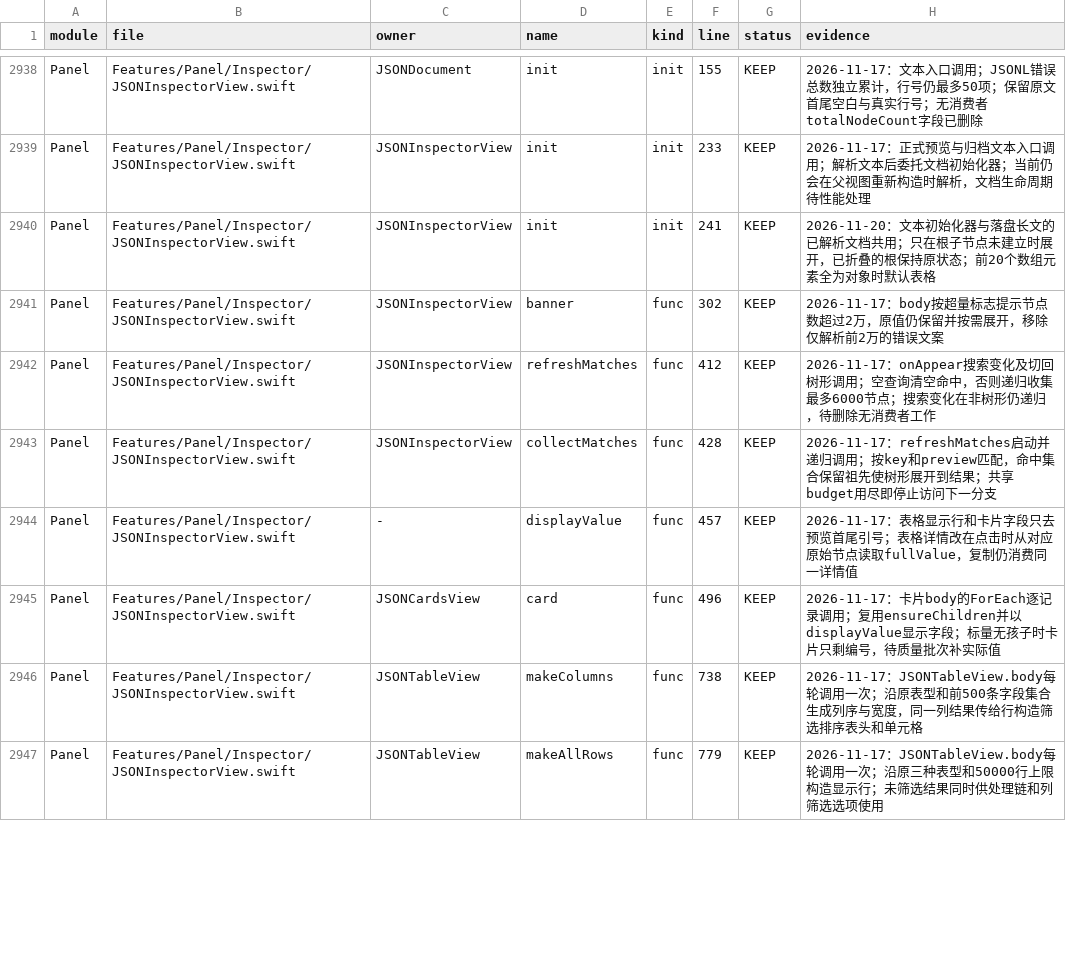
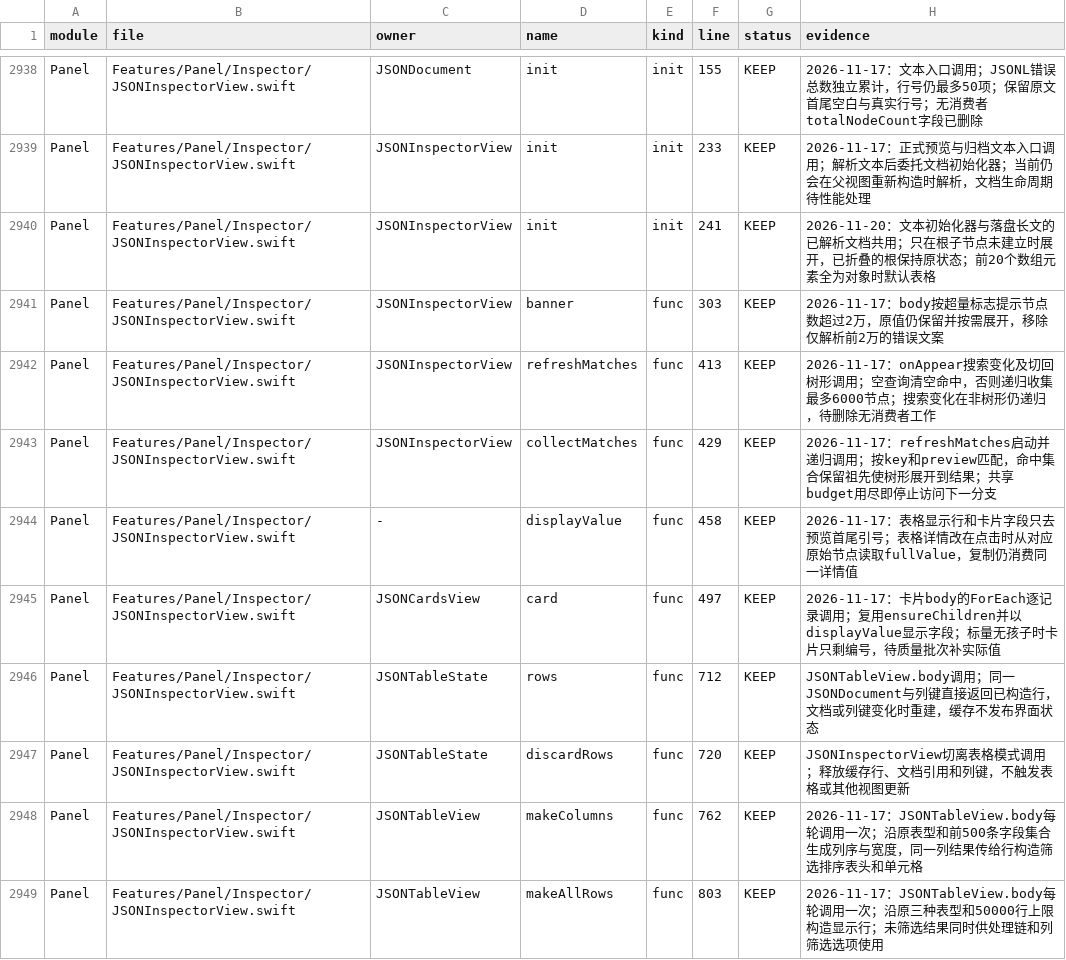
Before and after one commit to sxyq/Kitnest, a CSV file: docs/40-审计与核对/数据表/函数审阅台账.csv, drawn as a sheet; only a part is shown, gaps mark what is left out; the diff covers the shown part only.

Commit message:
perf(json-inspector): reuse table rows across view updates
需求（2026-11-21）：逐函数审阅并优化性能，保持功能与界面。

改动文件：JSONInspectorView.swift、rebuild_ledger.py、函数清单、审阅台账、符号索引、模块图与全量审阅报告。

具体改动：JSON表格按文档对象与列键缓存最多50,000行；筛选、排序、分页重绘复用原始行；切离表格时释放缓存；不变更展示内容、排序筛选和交互。

实测：329个Swift文件构建并部署成功；应用严格签名通过，36 MB DMG挂载签名通过；Kitnest已重启。reconcile.py对4,230项函数资料对账全绿；未采集耗时数据。

```diff
--- a/docs/40-审计与核对/数据表/函数审阅台账.csv
+++ b/docs/40-审计与核对/数据表/函数审阅台账.csv
@@ -2940,8 +2940,10 @@ Panel,Features/Panel/Inspector/JSONInspectorView.swift,JSONInspectorView,init,in
 Panel,Features/Panel/Inspector/JSONInspectorView.swift,JSONInspectorView,init,init,241,KEEP,2026-11-20：文本初始化器与落盘长文的已解析文档共用；只在根子节点未建立时展开，已折叠的根保持原状态；前20个数组元素全为对象时默认表格
-Panel,Features/Panel/Inspector/JSONInspectorView.swift,JSONInspectorView,banner,func,302,KEEP,2026-11-17：body按超量标志提示节点数超过2万，原值仍保留并按需展开，移除仅解析前2万的错误文案
-Panel,Features/Panel/Inspector/JSONInspectorView.swift,JSONInspectorView,refreshMatches,func,412,KEEP,2026-11-17：onAppear搜索变化及切回树形调用；空查询清空命中，否则递归收集最多6000节点；搜索变化在非树形仍递归，待删除无消费者工作
-Panel,Features/Panel/Inspector/JSONInspectorView.swift,JSONInspectorView,collectMatches,func,428,KEEP,2026-11-17：refreshMatches启动并递归调用；按key和preview匹配，命中集合保留祖先使树形展开到结果；共享budget用尽即停止访问下一分支
-Panel,Features/Panel/Inspector/JSONInspectorView.swift,-,displayValue,func,457,KEEP,2026-11-17：表格显示行和卡片字段只去预览首尾引号；表格详情改在点击时从对应原始节点读取fullValue，复制仍消费同一详情值
-Panel,Features/Panel/Inspector/JSONInspectorView.swift,JSONCardsView,card,func,496,KEEP,2026-11-17：卡片body的ForEach逐记录调用；复用ensureChildren并以displayValue显示字段；标量无孩子时卡片只剩编号，待质量批次补实际值
-Panel,Features/Panel/Inspector/JSONInspectorView.swift,JSONTableView,makeColumns,func,738,KEEP,2026-11-17：JSONTableView.body每轮调用一次；沿原表型和前500条字段集合生成列序与宽度，同一列结果传给行构造筛选排序表头和单元格
-Panel,Features/Panel/Inspector/JSONInspectorView.swift,JSONTableView,makeAllRows,func,779,KEEP,2026-11-17：JSONTableView.body每轮调用一次；沿原三种表型和50000行上限构造显示行；未筛选结果同时供处理链和列筛选选项使用
+Panel,Features/Panel/Inspector/JSONInspectorView.swift,JSONInspectorView,banner,func,303,KEEP,2026-11-17：body按超量标志提示节点数超过2万，原值仍保留并按需展开，移除仅解析前2万的错误文案
+Panel,Features/Panel/Inspector/JSONInspectorView.swift,JSONInspectorView,refreshMatches,func,413,KEEP,2026-11-17：onAppear搜索变化及切回树形调用；空查询清空命中，否则递归收集最多6000节点；搜索变化在非树形仍递归，待删除无消费者工作
+Panel,Features/Panel/Inspector/JSONInspectorView.swift,JSONInspectorView,collectMatches,func,429,KEEP,2026-11-17：refreshMatches启动并递归调用；按key和preview匹配，命中集合保留祖先使树形展开到结果；共享budget用尽即停止访问下一分支
+Panel,Features/Panel/Inspector/JSONInspectorView.swift,-,displayValue,func,458,KEEP,2026-11-17：表格显示行和卡片字段只去预览首尾引号；表格详情改在点击时从对应原始节点读取fullValue，复制仍消费同一详情值
+Panel,Features/Panel/Inspector/JSONInspectorView.swift,JSONCardsView,card,func,497,KEEP,2026-11-17：卡片body的ForEach逐记录调用；复用ensureChildren并以displayValue显示字段；标量无孩子时卡片只剩编号，待质量批次补实际值
+Panel,Features/Panel/Inspector/JSONInspectorView.swift,JSONTableState,rows,func,712,KEEP,JSONTableView.body调用；同一JSONDocument与列键直接返回已构造行，文档或列键变化时重建，缓存不发布界面状态
+Panel,Features/Panel/Inspector/JSONInspectorView.swift,JSONTableState,discardRows,func,720,KEEP,JSONInspectorView切离表格模式调用；释放缓存行、文档引用和列键，不触发表格或其他视图更新
+Panel,Features/Panel/Inspector/JSONInspectorView.swift,JSONTableView,makeColumns,func,762,KEEP,2026-11-17：JSONTableView.body每轮调用一次；沿原表型和前500条字段集合生成列序与宽度，同一列结果传给行构造筛选排序表头和单元格
+Panel,Features/Panel/Inspector/JSONInspectorView.swift,JSONTableView,makeAllRows,func,803,KEEP,2026-11-17：JSONTableView.body每轮调用一次；沿原三种表型和50000行上限构造显示行；未筛选结果同时供处理链和列筛选选项使用
```
Also changed, not shown: 8 edited cells elsewhere in this file, 6 other files.
